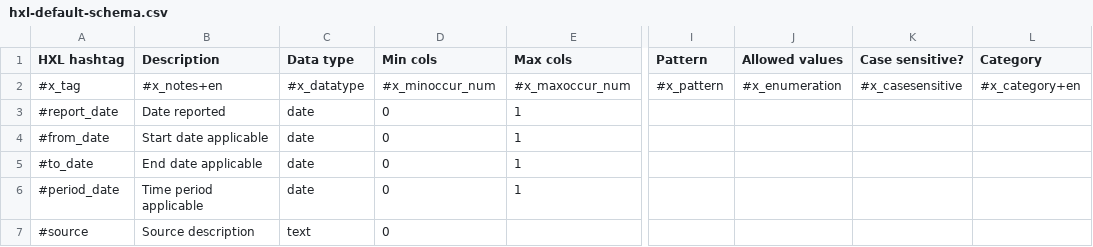
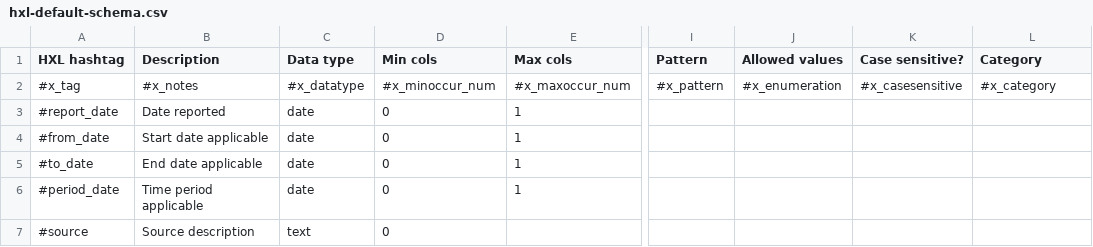
Before and after one commit to HXLStandard/libhxl-python, a CSV file: hxl/hxl-default-schema.csv, drawn as a sheet; only a part is shown, gaps mark what is left out; the diff names each change by its address in the sheet, - before the commit and + after, or states it on an @@ line.

Commit message:
Take language out of default schema.

```diff
--- a/hxl/hxl-default-schema.csv
+++ b/hxl/hxl-default-schema.csv
-B2 (Description): #x_notes+en
+B2 (Description): #x_notes
-L2 (Category): #x_category+en
+L2 (Category): #x_category
```
